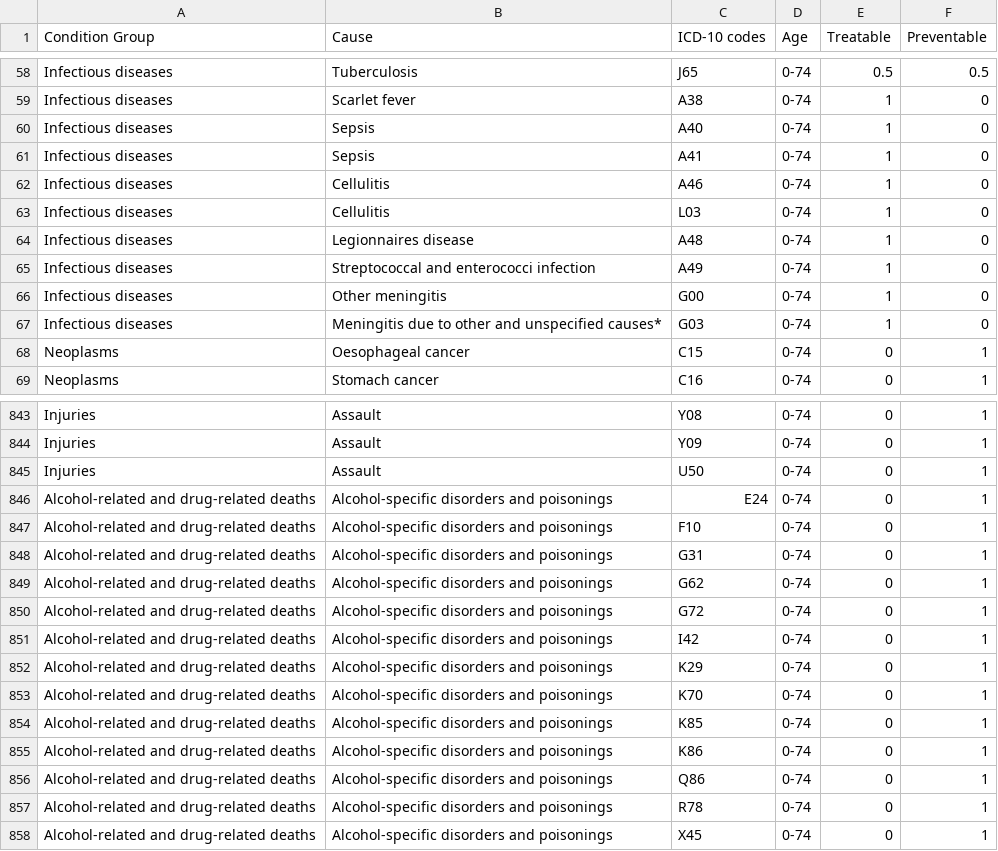
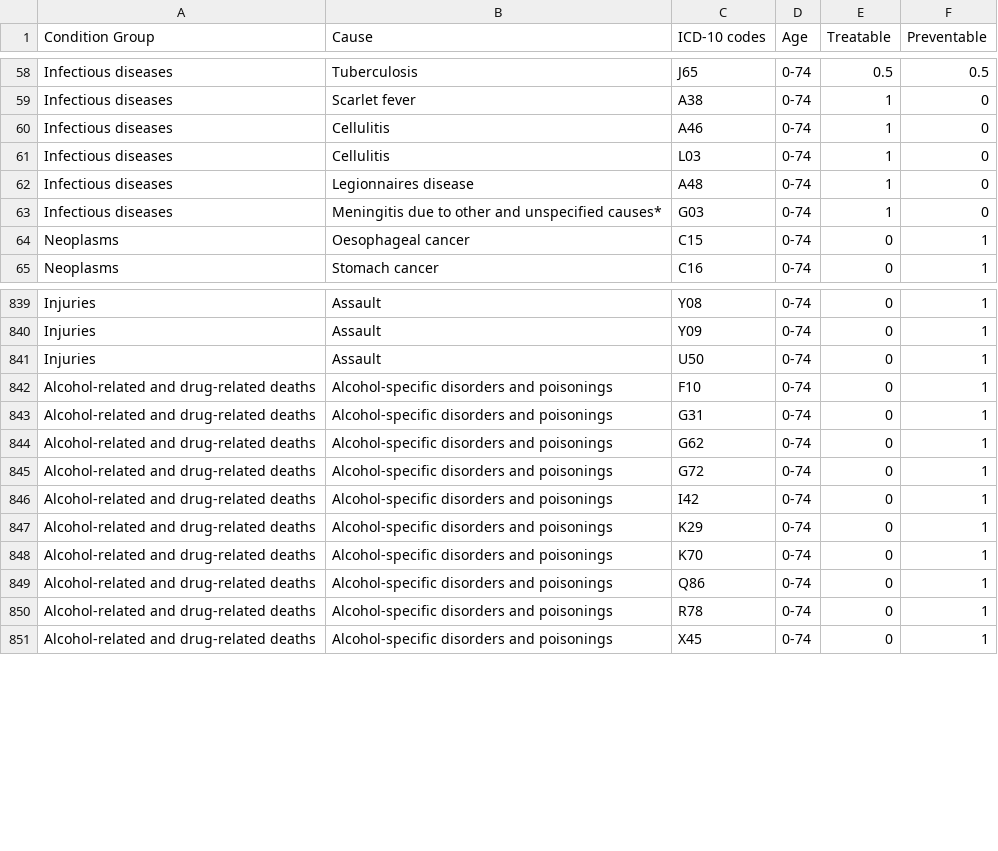
Before and after one commit to AmyCh4n/Seeya_later, a CSV file: data/Causes/Deaths-by-preventable-causes.csv, drawn as a sheet; only a part is shown, gaps mark what is left out.

Commit message:
removed duplicates

```diff
--- a/data/Causes/Deaths-by-preventable-causes.csv
+++ b/data/Causes/Deaths-by-preventable-causes.csv
@@ -59,4 +59,2 @@ Infectious diseases,Tuberculosis,J65,0-74,0.5,0.5
 Infectious diseases,Scarlet fever,A38,0-74,1,0
-Infectious diseases,Sepsis,A40,0-74,1,0
-Infectious diseases,Sepsis,A41,0-74,1,0
 Infectious diseases,Cellulitis,A46,0-74,1,0
@@ -64,4 +62,2 @@ Infectious diseases,Cellulitis,L03,0-74,1,0
 Infectious diseases,Legionnaires disease,A48,0-74,1,0
-Infectious diseases,Streptococcal and enterococci infection,A49,0-74,1,0
-Infectious diseases,Other meningitis,G00,0-74,1,0
 Infectious diseases,Meningitis due to other and unspecified causes*,G03,0-74,1,0
@@ -845,3 +841,2 @@ Injuries,Assault,Y09,0-74,0,1
 Injuries,Assault,U50,0-74,0,1
-Alcohol-related and drug-related deaths,Alcohol-specific disorders and poisonings,E24,0-74,0,1
 Alcohol-related and drug-related deaths,Alcohol-specific disorders and poisonings,F10,0-74,0,1
@@ -853,4 +848,2 @@ Alcohol-related and drug-related deaths,Alcohol-specific disorders and poisoning
 Alcohol-related and drug-related deaths,Alcohol-specific disorders and poisonings,K70,0-74,0,1
-Alcohol-related and drug-related deaths,Alcohol-specific disorders and poisonings,K85,0-74,0,1
-Alcohol-related and drug-related deaths,Alcohol-specific disorders and poisonings,K86,0-74,0,1
 Alcohol-related and drug-related deaths,Alcohol-specific disorders and poisonings,Q86,0-74,0,1
```
